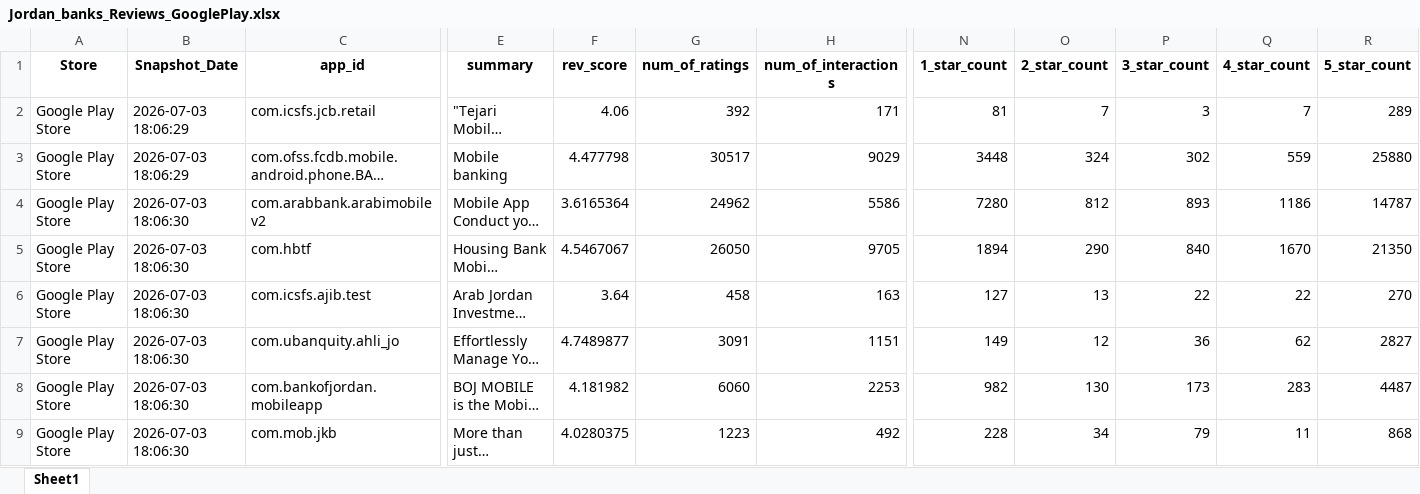
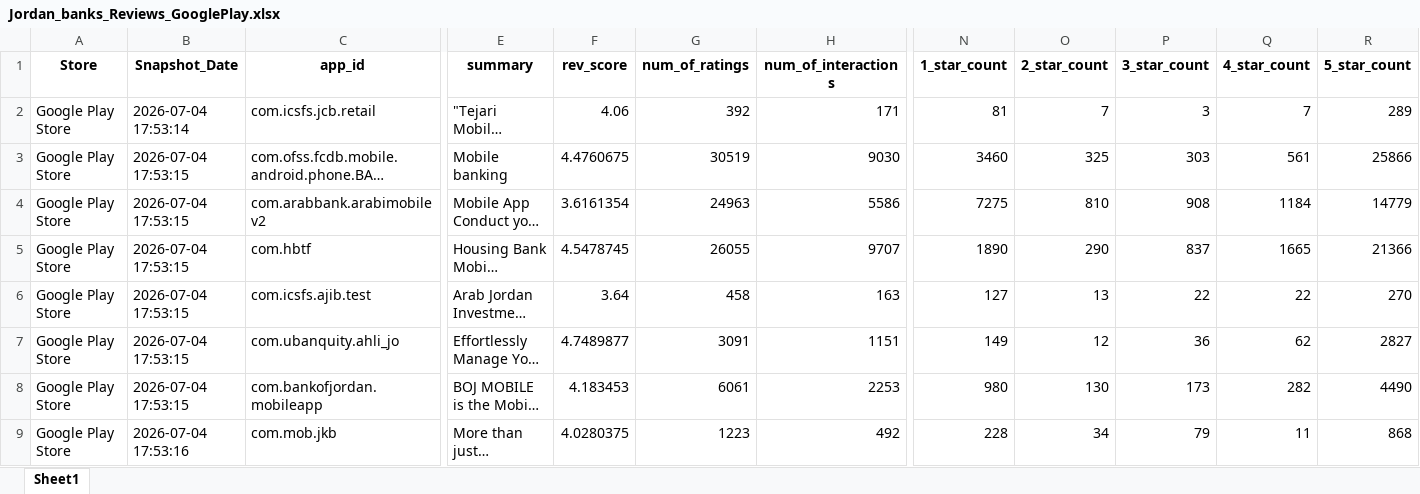
Before and after one commit to Joseph-Sal/jordan_banks_reviews_stats_data, an Excel workbook: data/Jordan_banks_Reviews_GooglePlay.xlsx, sheet Sheet1, drawn as a sheet; only a part is shown, gaps mark what is left out; long unchanged cells end in …; values as stored, in another font and other column widths than the file's, no borders; the diff covers the shown part only; the diff names each change by its address in the sheet, - before the commit and + after, or states it on an @@ line.

```diff
--- a/data/Jordan_banks_Reviews_GooglePlay.xlsx (sheet Sheet1)
+++ b/data/Jordan_banks_Reviews_GooglePlay.xlsx (sheet Sheet1)
-B2 (Snapshot_Date): 2026-07-03 18:06:29
+B2 (Snapshot_Date): 2026-07-04 17:53:14
-B3 (Snapshot_Date): 2026-07-03 18:06:29
+B3 (Snapshot_Date): 2026-07-04 17:53:15
-F3 (rev_score): 4.477798
+F3 (rev_score): 4.4760675
-G3 (num_of_ratings): 30517
+G3 (num_of_ratings): 30519
-H3 (num_of_interactions): 9029
+H3 (num_of_interactions): 9030
-N3 (1_star_count): 3448
+N3 (1_star_count): 3460
-O3 (2_star_count): 324
+O3 (2_star_count): 325
-P3 (3_star_count): 302
+P3 (3_star_count): 303
-Q3 (4_star_count): 559
+Q3 (4_star_count): 561
-R3 (5_star_count): 25880
+R3 (5_star_count): 25866
-B4:B8 (Snapshot_Date): 2026-07-03 18:06:30
+B4:B8 (Snapshot_Date): 2026-07-04 17:53:15
-F4 (rev_score): 3.6165364
+F4 (rev_score): 3.6161354
-G4 (num_of_ratings): 24962
+G4 (num_of_ratings): 24963
-N4 (1_star_count): 7280
+N4 (1_star_count): 7275
-O4 (2_star_count): 812
+O4 (2_star_count): 810
-P4 (3_star_count): 893
+P4 (3_star_count): 908
-Q4 (4_star_count): 1186
+Q4 (4_star_count): 1184
-R4 (5_star_count): 14787
+R4 (5_star_count): 14779
-F5 (rev_score): 4.5467067
+F5 (rev_score): 4.5478745
-G5 (num_of_ratings): 26050
+G5 (num_of_ratings): 26055
-H5 (num_of_interactions): 9705
+H5 (num_of_interactions): 9707
-N5 (1_star_count): 1894
+N5 (1_star_count): 1890
-P5 (3_star_count): 840
+P5 (3_star_count): 837
-Q5 (4_star_count): 1670
+Q5 (4_star_count): 1665
-R5 (5_star_count): 21350
+R5 (5_star_count): 21366
-F8 (rev_score): 4.181982
+F8 (rev_score): 4.183453
-G8 (num_of_ratings): 6060
+G8 (num_of_ratings): 6061
-N8 (1_star_count): 982
+N8 (1_star_count): 980
-Q8 (4_star_count): 283
+Q8 (4_star_count): 282
-R8 (5_star_count): 4487
+R8 (5_star_count): 4490
-B9 (Snapshot_Date): 2026-07-03 18:06:30
+B9 (Snapshot_Date): 2026-07-04 17:53:16
```
Also changed, not shown: 30 edited cells elsewhere in this sheet, data/Jordan_banks_Reviews_AppleStore.xlsx.
